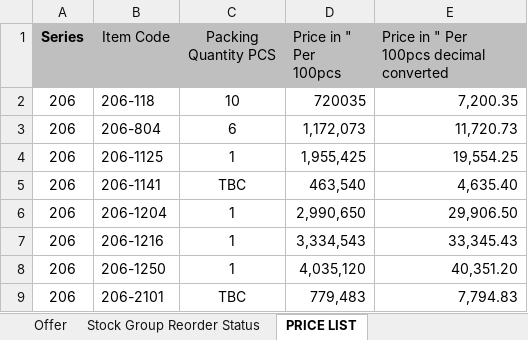
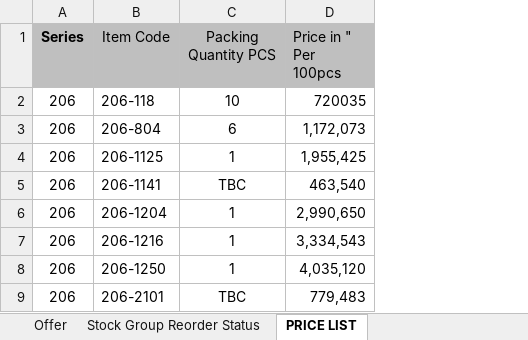
Before and after one commit to AdityaD18/pioneer-excel, an Excel workbook: group order status.xlsx, sheet PRICE LIST, drawn as a sheet; only a part is shown; values as stored, in another font and other column widths than the file's, no borders; the diff names each change by its address in the sheet, - before the commit and + after, or states it on an @@ line.

```diff
--- a/group order status.xlsx (sheet PRICE LIST)
+++ b/group order status.xlsx (sheet PRICE LIST)
-column E, rows 1-9: Price in " Per 100pcs decimal converted | 7,200.35 | 11,720.73 | 19,554.25 | 4,635.40 | 29,906.50 | 33,345.43 | 40,351.20 | 7,794.83
```
Also changed, not shown: sheet Offer, 2 other files.
